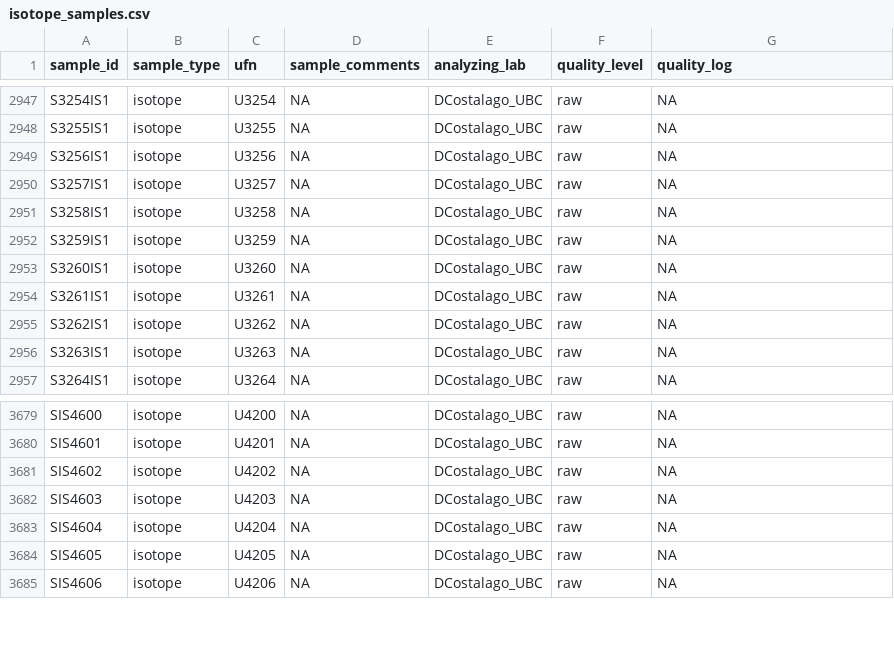
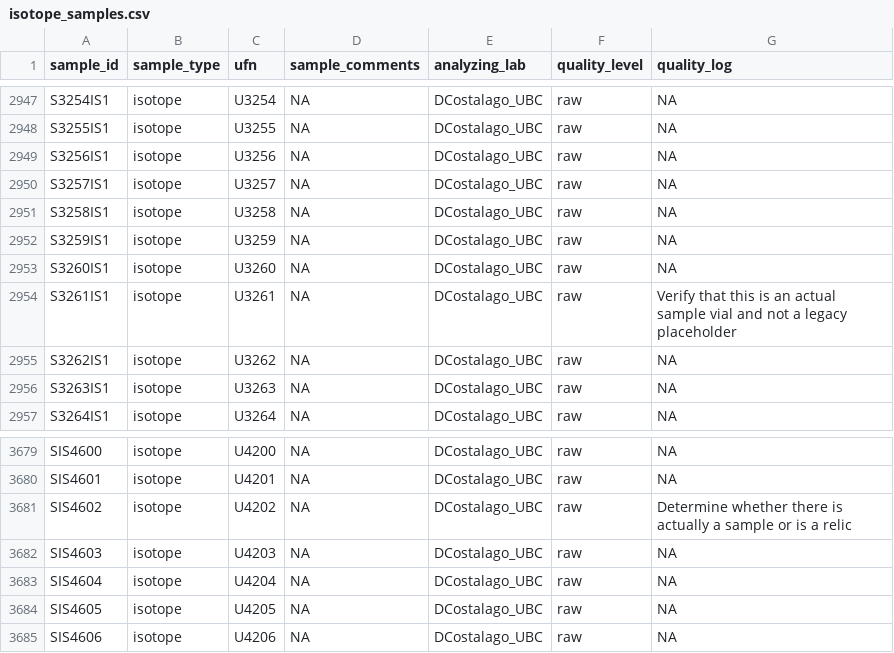
Before and after one commit to HakaiInstitute/jsp-data, a CSV file: data/sample_results/isotope_samples.csv, drawn as a sheet; only a part is shown, gaps mark what is left out.

Commit message:
Updated QC log for 2 isotope samples that may/not exist

```diff
--- a/data/sample_results/isotope_samples.csv
+++ b/data/sample_results/isotope_samples.csv
@@ -2953,3 +2953,3 @@ S3259IS1,isotope,U3259,NA,DCostalago_UBC,raw,NA
 S3260IS1,isotope,U3260,NA,DCostalago_UBC,raw,NA
-S3261IS1,isotope,U3261,NA,DCostalago_UBC,raw,NA
+S3261IS1,isotope,U3261,NA,DCostalago_UBC,raw,Verify that this is an actual sample vial and not a legacy placeholder
 S3262IS1,isotope,U3262,NA,DCostalago_UBC,raw,NA
@@ -3680,3 +3680,3 @@ SIS4600,isotope,U4200,NA,DCostalago_UBC,raw,NA
 SIS4601,isotope,U4201,NA,DCostalago_UBC,raw,NA
-SIS4602,isotope,U4202,NA,DCostalago_UBC,raw,NA
+SIS4602,isotope,U4202,NA,DCostalago_UBC,raw,Determine whether there is actually a sample or is a relic
 SIS4603,isotope,U4203,NA,DCostalago_UBC,raw,NA
```
